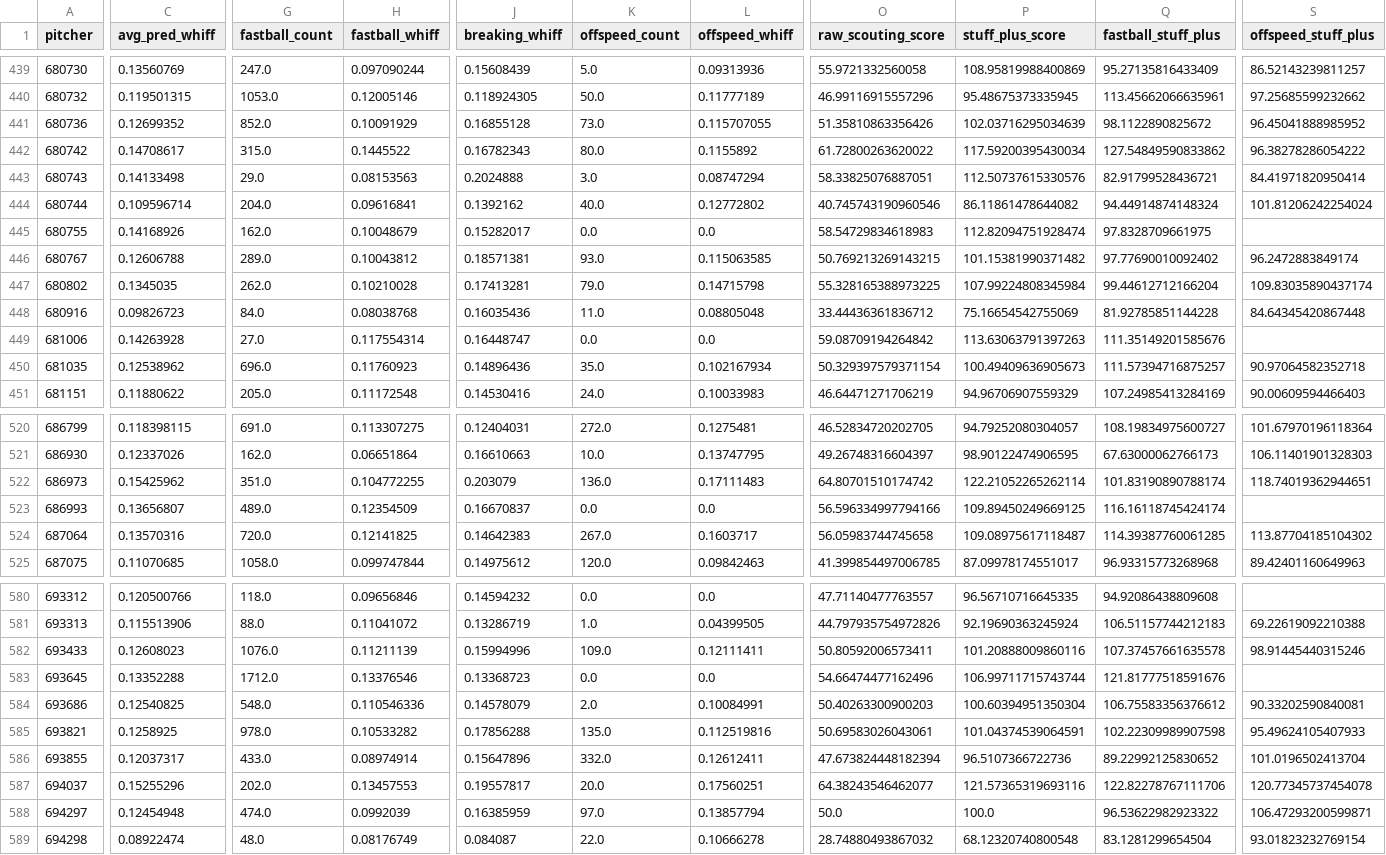
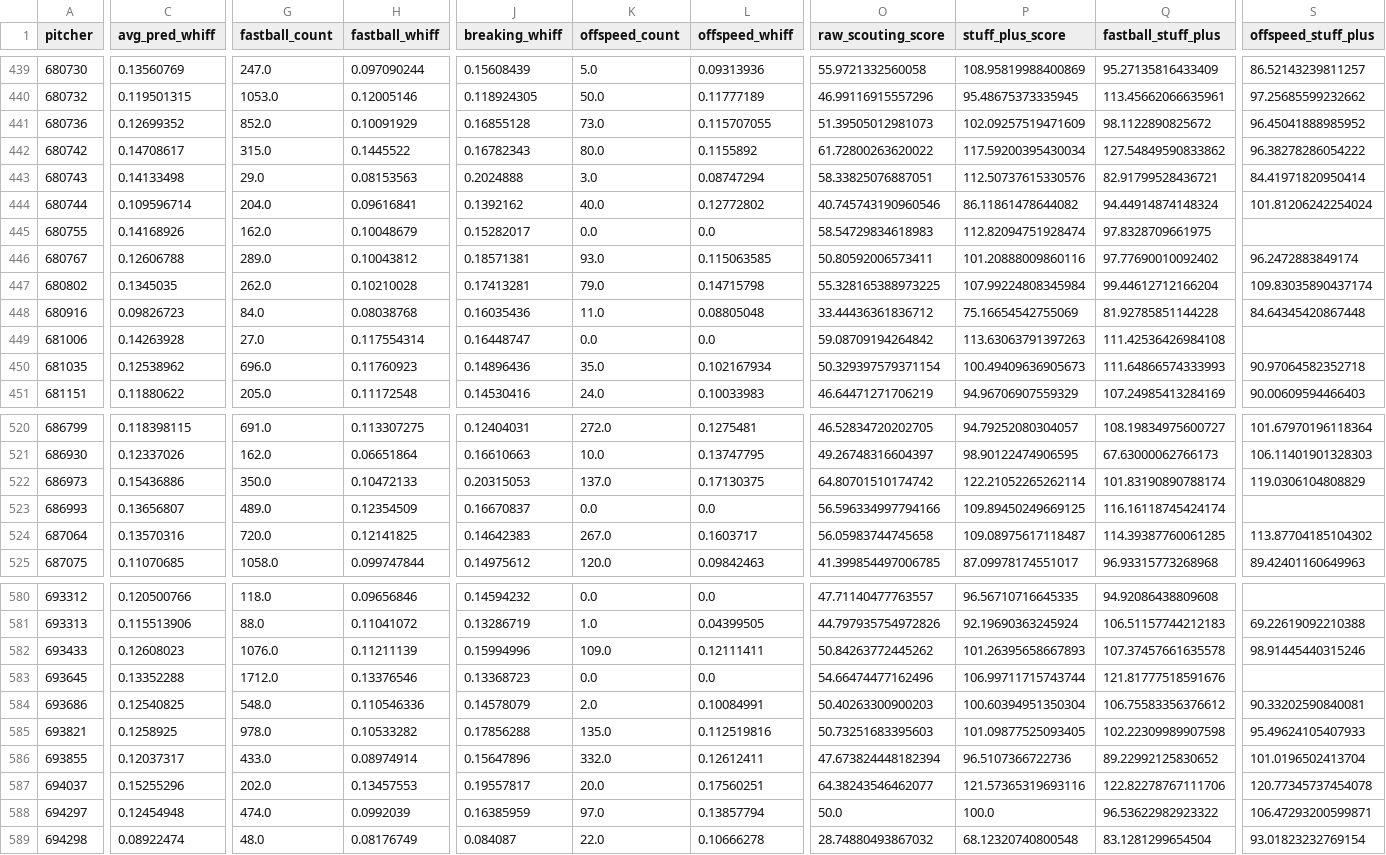
Before and after one commit to jackmueller53-sys/baseball-hub, a CSV file: data/stuffplus-custom.csv, drawn as a sheet; only a part is shown, gaps mark what is left out; the diff covers the shown part only; the diff names each change by its address in the sheet, - before the commit and + after, or states it on an @@ line.

```diff
--- a/data/stuffplus-custom.csv
+++ b/data/stuffplus-custom.csv
-O441 (raw_scouting_score): 51.35810863356426
+O441 (raw_scouting_score): 51.39505012981073
-P441 (stuff_plus_score): 102.03716295034639
+P441 (stuff_plus_score): 102.09257519471609
-O446 (raw_scouting_score): 50.769213269143215
+O446 (raw_scouting_score): 50.80592006573411
-P446 (stuff_plus_score): 101.15381990371482
+P446 (stuff_plus_score): 101.20888009860116
-Q449 (fastball_stuff_plus): 111.35149201585676
+Q449 (fastball_stuff_plus): 111.42536426984108
-Q450 (fastball_stuff_plus): 111.57394716875257
+Q450 (fastball_stuff_plus): 111.64866574333993
-C522 (avg_pred_whiff): 0.15425962
+C522 (avg_pred_whiff): 0.15436886
-G522 (fastball_count): 351.0
+G522 (fastball_count): 350.0
-H522 (fastball_whiff): 0.104772255
+H522 (fastball_whiff): 0.10472133
-J522 (breaking_whiff): 0.203079
+J522 (breaking_whiff): 0.20315053
-K522 (offspeed_count): 136.0
+K522 (offspeed_count): 137.0
-L522 (offspeed_whiff): 0.17111483
+L522 (offspeed_whiff): 0.17130375
-S522 (offspeed_stuff_plus): 118.74019362944651
+S522 (offspeed_stuff_plus): 119.0306104808829
-O582 (raw_scouting_score): 50.80592006573411
+O582 (raw_scouting_score): 50.84263772445262
-P582 (stuff_plus_score): 101.20888009860116
+P582 (stuff_plus_score): 101.26395658667893
-O585 (raw_scouting_score): 50.69583026043061
+O585 (raw_scouting_score): 50.73251683395603
-P585 (stuff_plus_score): 101.04374539064591
+P585 (stuff_plus_score): 101.09877525093405
```
Also changed, not shown: 85 edited cells elsewhere in this file, 16 other files.
